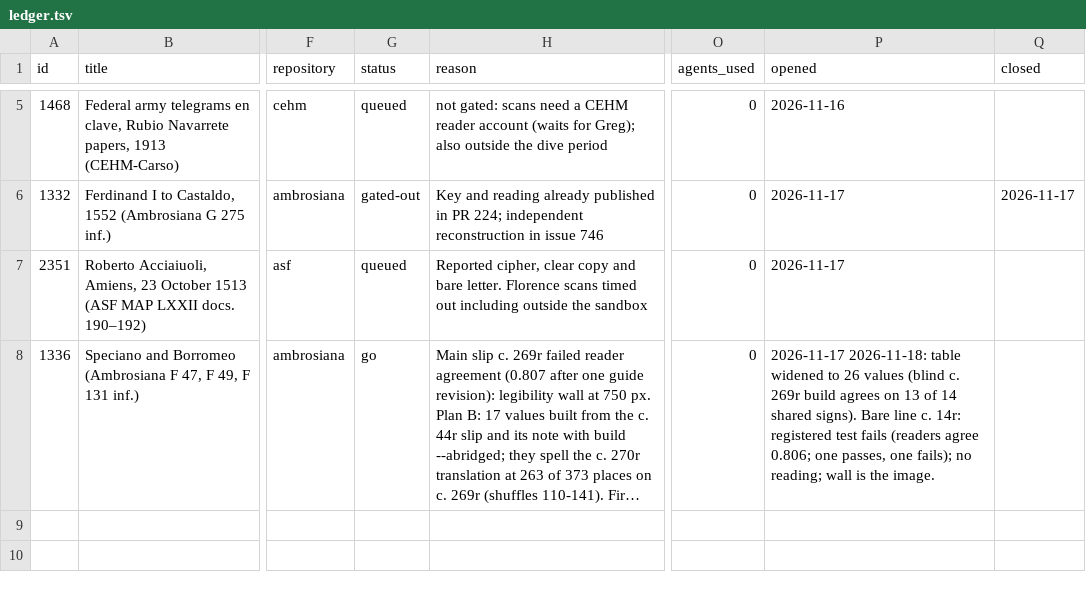
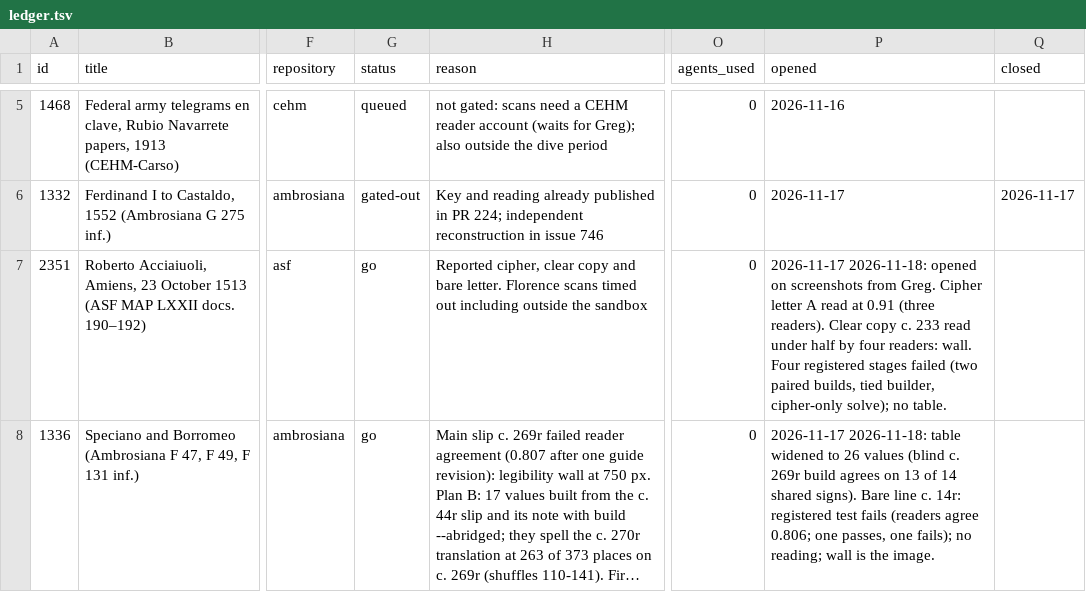
Before and after one commit to mhyrr/cryptics, a TSV file: puzzles/missing-keys-16c/line/ledger.tsv, drawn as a sheet; only a part is shown, gaps mark what is left out; long unchanged cells end in …; the diff names each change by its address in the sheet, - before the commit and + after, or states it on an @@ line.

Commit message:
missing-keys-16c 2351: stage 3b fails (twelve forms of H9); H9 weakened; wall named; research, ledger, handoffs

```diff
--- a/puzzles/missing-keys-16c/line/ledger.tsv
+++ b/puzzles/missing-keys-16c/line/ledger.tsv
-G7 (status): queued
+G7 (status): go
-P7 (opened): 2026-11-17
+P7 (opened): 2026-11-17 2026-11-18: opened on screenshots from Greg. Cipher letter A read at 0.91 (three readers). Clear copy c. 233 read under half by four readers: wall. Four registered stages failed (two paired builds, tied builder, cipher-only solve); no table.
```
Also changed, not shown: 8 other files.
